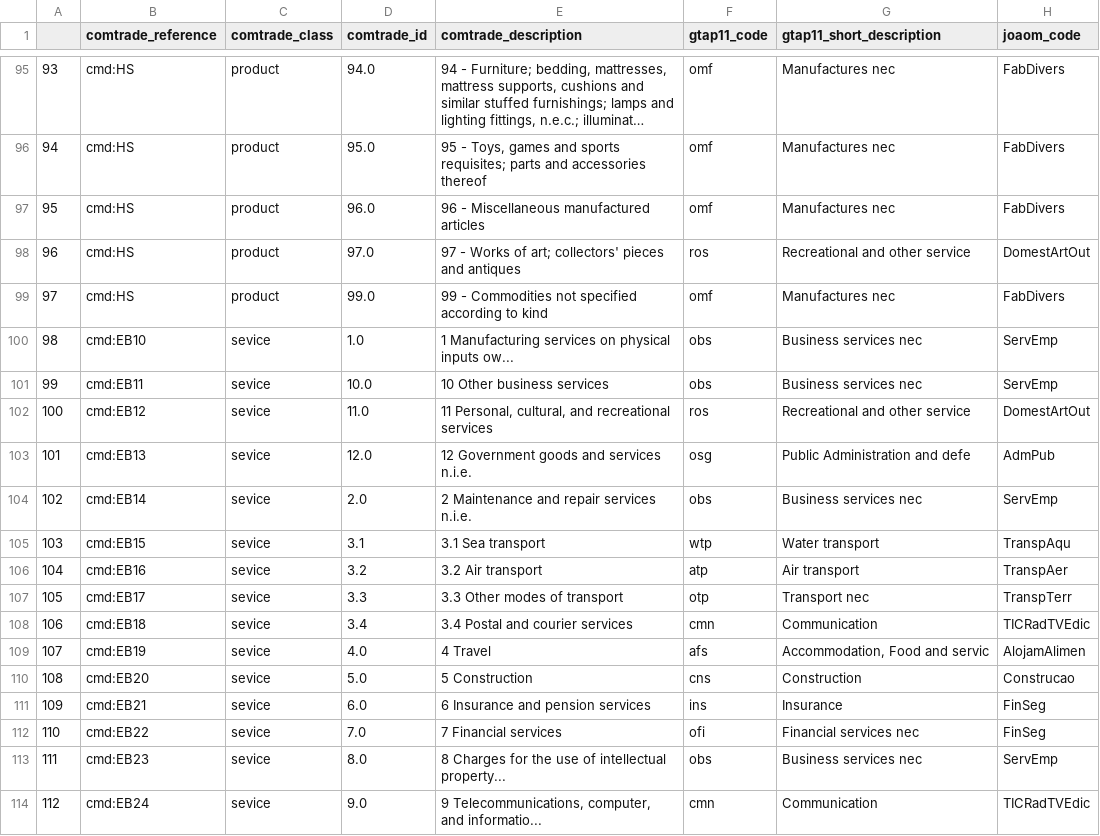
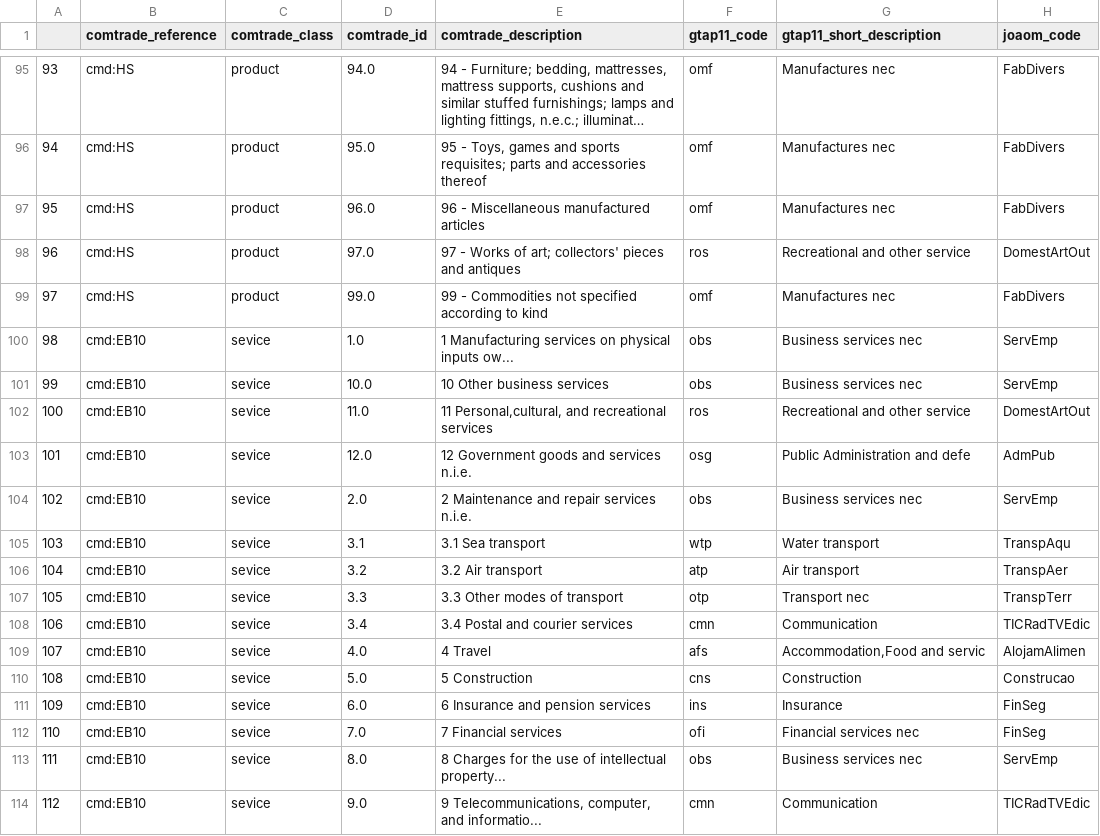
Before and after one commit to fms-1988/datas, a CSV file: dicionario_produtos_servicos_comtrade.csv, drawn as a sheet; only a part is shown, gaps mark what is left out; long unchanged cells end in …; the diff names each change by its address in the sheet, - before the commit and + after, or states it on an @@ line.

Commit message:
corrigir erros gerados pelo office

```diff
--- a/dicionario_produtos_servicos_comtrade.csv
+++ b/dicionario_produtos_servicos_comtrade.csv
-B101 (comtrade_reference): cmd:EB11
+B101 (comtrade_reference): cmd:EB10
-B102 (comtrade_reference): cmd:EB12
+B102 (comtrade_reference): cmd:EB10
-E102 (comtrade_description): 11 Personal, cultural, and recreational…
+E102 (comtrade_description): 11 Personal,cultural, and recreational…
-B103 (comtrade_reference): cmd:EB13
+B103 (comtrade_reference): cmd:EB10
-B104 (comtrade_reference): cmd:EB14
+B104 (comtrade_reference): cmd:EB10
-B105 (comtrade_reference): cmd:EB15
+B105 (comtrade_reference): cmd:EB10
-B106 (comtrade_reference): cmd:EB16
+B106 (comtrade_reference): cmd:EB10
-B107 (comtrade_reference): cmd:EB17
+B107 (comtrade_reference): cmd:EB10
-B108 (comtrade_reference): cmd:EB18
+B108 (comtrade_reference): cmd:EB10
-B109 (comtrade_reference): cmd:EB19
+B109 (comtrade_reference): cmd:EB10
-G109 (gtap11_short_description): Accommodation, Food and servic
+G109 (gtap11_short_description): Accommodation,Food and servic
-B110 (comtrade_reference): cmd:EB20
+B110 (comtrade_reference): cmd:EB10
-B111 (comtrade_reference): cmd:EB21
+B111 (comtrade_reference): cmd:EB10
-B112 (comtrade_reference): cmd:EB22
+B112 (comtrade_reference): cmd:EB10
-B113 (comtrade_reference): cmd:EB23
+B113 (comtrade_reference): cmd:EB10
-B114 (comtrade_reference): cmd:EB24
+B114 (comtrade_reference): cmd:EB10
```
